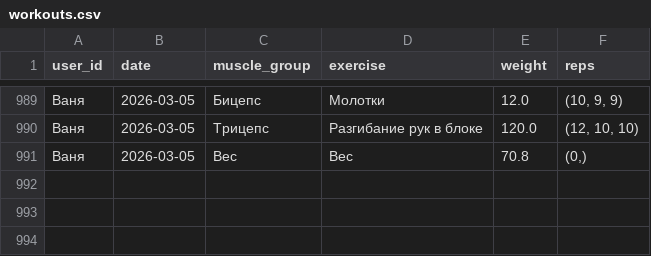
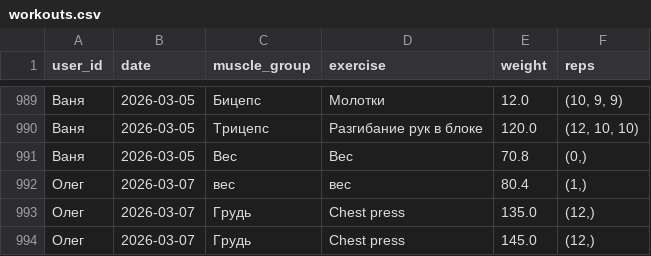
Before and after one commit to v0r0bi0v/gym-statistics, a CSV file: workouts.csv, drawn as a sheet; only a part is shown, gaps mark what is left out; the diff names each change by its address in the sheet, - before the commit and + after, or states it on an @@ line.

Commit message:
GYM AUTOCOMMIT 2026-03-07 10:41:50 UTC

```diff
--- a/workouts.csv
+++ b/workouts.csv
+row 992: Олег | 2026-03-07 | вес | вес | 80.4 | (1,)
+row 993: Олег | 2026-03-07 | Грудь | Chest press | 135.0 | (12,)
+row 994: Олег | 2026-03-07 | Грудь | Chest press | 145.0 | (12,)
```
